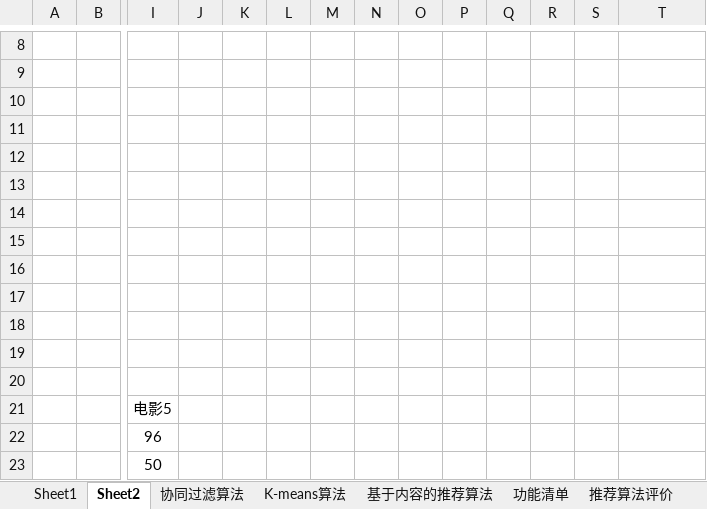
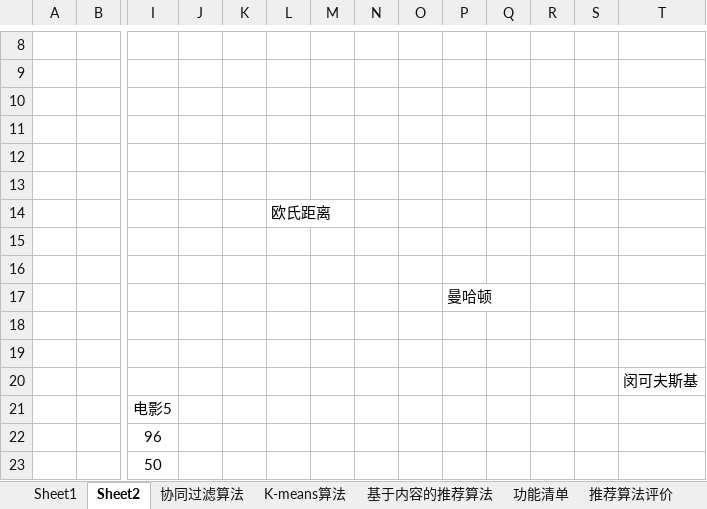
Before and after one commit to Kavendish-arch/bysj, an Excel workbook: 论文公式.xlsx, sheet Sheet2, drawn as a sheet; only a part is shown, gaps mark what is left out; values as stored, in another font and other column widths than the file's, no borders; charts and pictures not drawn; removed rows and columns are numbered as before the commit, all else as after; rows hold the shown columns only; the diff names each change by its address in the sheet, - before the commit and + after, or states it on an @@ line.

```diff
--- a/论文公式.xlsx (sheet Sheet2)
+++ b/论文公式.xlsx (sheet Sheet2)
+row 14:  |  |  |  |  | 欧氏距离
+row 17:  |  |  |  |  |  |  |  |  | 曼哈顿
-T20: (empty)
+T20: 闵可夫斯基
-row 19: (empty)
-row 20: (empty)
```
Also changed, not shown: sheet UserCF, sheet Sheet3, other sheet tabs, charts or pictures, 5 other files.
